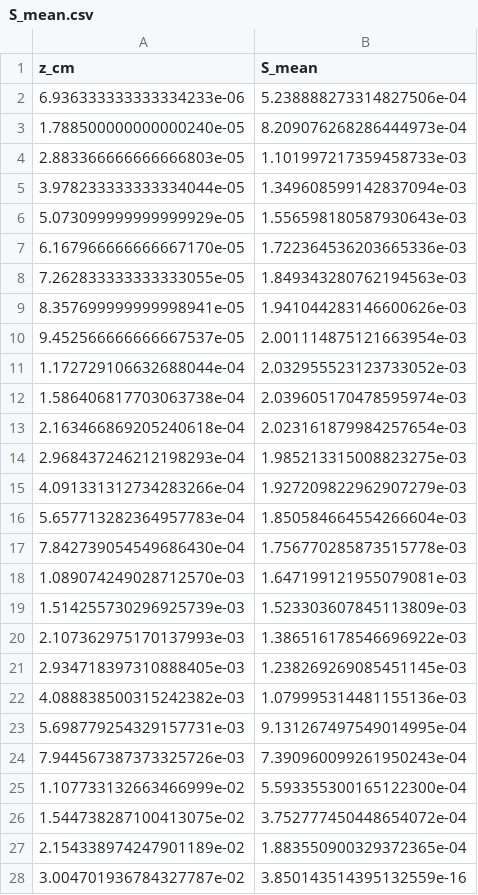
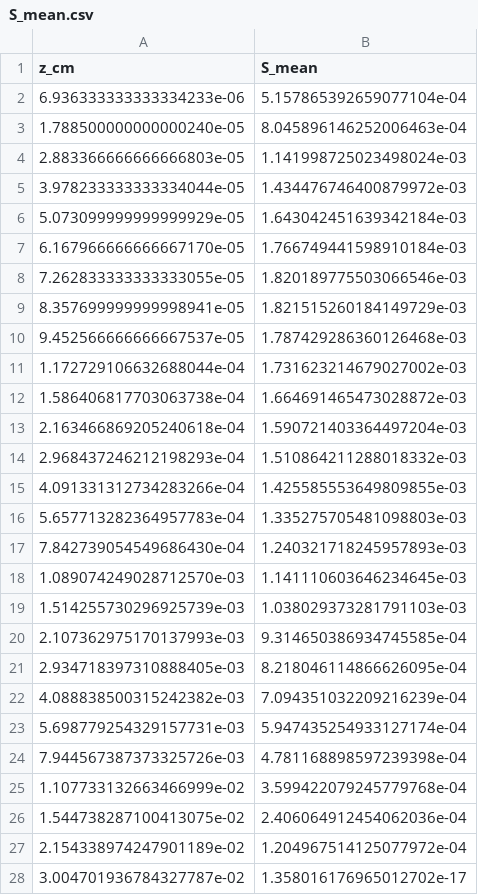
Before and after one commit to LirazDvorkind/SELE_Regularization, a CSV file: results/raw/S_mean.csv, drawn as a sheet.

```diff
--- a/results/raw/S_mean.csv
+++ b/results/raw/S_mean.csv
@@ -1,28 +1,28 @@
 z_cm,S_mean
-6.936333333333334233e-06,5.238888273314827506e-04
-1.788500000000000240e-05,8.209076268286444973e-04
-2.883366666666666803e-05,1.101997217359458733e-03
-3.978233333333334044e-05,1.349608599142837094e-03
-5.073099999999999929e-05,1.556598180587930643e-03
-6.167966666666667170e-05,1.722364536203665336e-03
-7.262833333333333055e-05,1.849343280762194563e-03
-8.357699999999998941e-05,1.941044283146600626e-03
-9.452566666666667537e-05,2.001114875121663954e-03
-1.172729106632688044e-04,2.032955523123733052e-03
-1.586406817703063738e-04,2.039605170478595974e-03
-2.163466869205240618e-04,2.023161879984257654e-03
-2.968437246212198293e-04,1.985213315008823275e-03
-4.091331312734283266e-04,1.927209822962907279e-03
-5.657713282364957783e-04,1.850584664554266604e-03
-7.842739054549686430e-04,1.756770285873515778e-03
-1.089074249028712570e-03,1.647199121955079081e-03
-1.514255730296925739e-03,1.523303607845113809e-03
-2.107362975170137993e-03,1.386516178546696922e-03
-2.934718397310888405e-03,1.238269269085451145e-03
-4.088838500315242382e-03,1.079995314481155136e-03
-5.698779254329157731e-03,9.131267497549014995e-04
-7.944567387373325726e-03,7.390960099261950243e-04
-1.107733132663466999e-02,5.593355300165122300e-04
-1.544738287100413075e-02,3.752777450448654072e-04
-2.154338974247901189e-02,1.883550900329372365e-04
-3.004701936784327787e-02,3.850143514395132559e-16
+6.936333333333334233e-06,5.157865392659077104e-04
+1.788500000000000240e-05,8.045896146252006463e-04
+2.883366666666666803e-05,1.141998725023498024e-03
+3.978233333333334044e-05,1.434476746400879972e-03
+5.073099999999999929e-05,1.643042451639342184e-03
+6.167966666666667170e-05,1.766749441598910184e-03
+7.262833333333333055e-05,1.820189775503066546e-03
+8.357699999999998941e-05,1.821515260184149729e-03
+9.452566666666667537e-05,1.787429286360126468e-03
+1.172729106632688044e-04,1.731623214679027002e-03
+1.586406817703063738e-04,1.664691465473028872e-03
+2.163466869205240618e-04,1.590721403364497204e-03
+2.968437246212198293e-04,1.510864211288018332e-03
+4.091331312734283266e-04,1.425585553649809855e-03
+5.657713282364957783e-04,1.335275705481098803e-03
+7.842739054549686430e-04,1.240321718245957893e-03
+1.089074249028712570e-03,1.141110603646234645e-03
+1.514255730296925739e-03,1.038029373281791103e-03
+2.107362975170137993e-03,9.314650386934745585e-04
+2.934718397310888405e-03,8.218046114866626095e-04
+4.088838500315242382e-03,7.094351032209216239e-04
+5.698779254329157731e-03,5.947435254933127174e-04
+7.944567387373325726e-03,4.781168898597239398e-04
+1.107733132663466999e-02,3.599422079245779768e-04
+1.544738287100413075e-02,2.406064912454062036e-04
+2.154338974247901189e-02,1.204967514125077972e-04
+3.004701936784327787e-02,1.358016176965012702e-17
```
Also changed, not shown: results/raw/S_std.csv, results/raw/eta_fit.csv, 11 other files.
